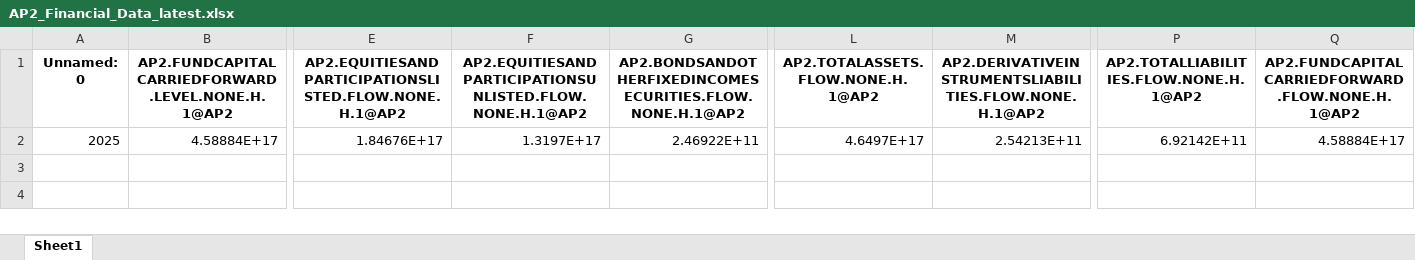
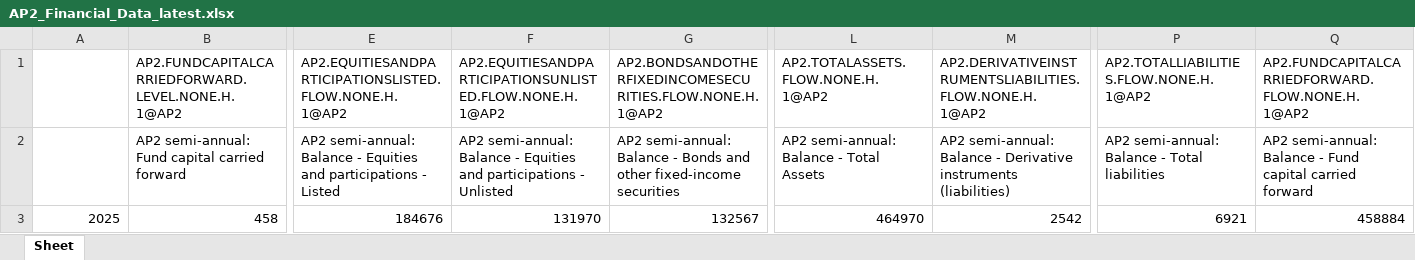
Before and after one commit to markcastorm/SWEPENFND---AP2, an Excel workbook: output/latest/AP2_Financial_Data_latest.xlsx, sheet Sheet, drawn as a sheet; only a part is shown, gaps mark what is left out; values as stored, in another font and other column widths than the file's, no borders; removed rows and columns are numbered as before the commit, all else as after; rows hold the shown columns only; the diff covers the shown part only; the diff names each change by its address in the sheet, - before the commit and + after, or states it on an @@ line.

```diff
--- a/output/latest/AP2_Financial_Data_latest.xlsx (sheet Sheet)
+++ b/output/latest/AP2_Financial_Data_latest.xlsx (sheet Sheet)
-sheet tab: Sheet1
+sheet tab: Sheet
-A1: Unnamed: 0
+A1: (empty)
@@ B1:Q1 bold: on → off, alignment: center → left @@
-row 2: 2025 | 4.58884E+17 | 1.84676E+17 | 1.3197E+17 | 2.46922E+11 | 4.6497E+17 | 2.54213E+11 | 6.92142E+11 | 4.58884E+17
+row 2:  | AP2 semi-annual: Fund capital carried forward | AP2 semi-annual: Balance - Equities and participations - Listed | AP2 semi-annual: Balance - Equities and participations - Unlisted | AP2 semi-annual: Balance - Bonds and other fixed-income securities | AP2 semi-annual: Balance - Total Assets | AP2 semi-annual: Balance - Derivative instruments (liabilities) | AP2 semi-annual: Balance - Total liabilities | AP2 semi-annual: Balance - Fund capital carried forward
+row 3: 2025 | 458 | 184676 | 131970 | 132567 | 464970 | 2542 | 6921 | 458884
```
Also changed, not shown: cell formats elsewhere in this sheet, 37 other files.
